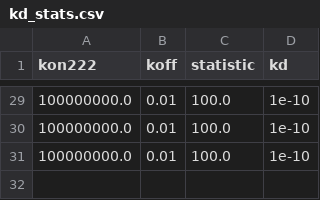
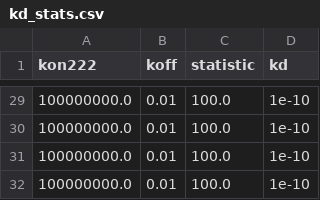
Before and after one commit to Susana465/test_ABC, a CSV file: kd_stats.csv, drawn as a sheet; only a part is shown, gaps mark what is left out; the diff names each change by its address in the sheet, - before the commit and + after, or states it on an @@ line.

```diff
--- a/kd_stats.csv
+++ b/kd_stats.csv
+row 32: 100000000.0 | 0.01 | 100.0 | 1e-10
```
Also changed, not shown: extracted_statsparams.csv, 1 other file.
